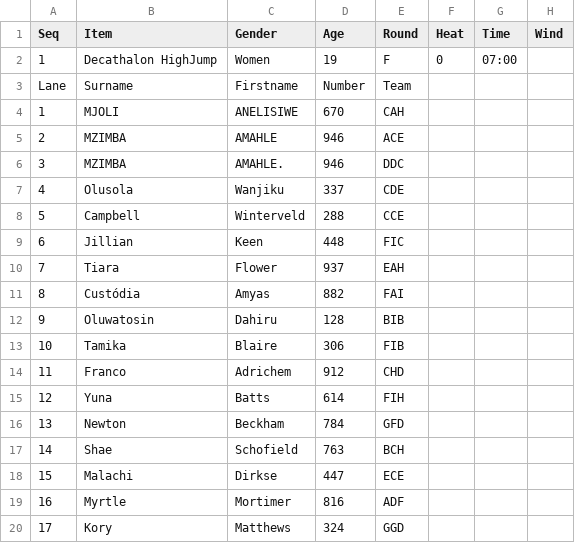
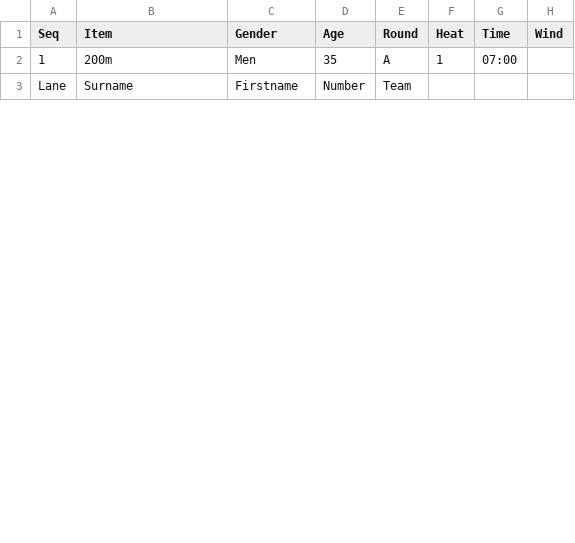
Before and after one commit to stretchinnovation/SCM, a CSV file: PICKUP/StartersData.csv, drawn as a sheet; only a part is shown; removed rows and columns are numbered as before the commit, all else as after; the diff covers the shown part only; the diff names each change by its address in the sheet, - before the commit and + after, or states it on an @@ line.

Commit message:
Update StartersData.csv

```diff
--- a/PICKUP/StartersData.csv
+++ b/PICKUP/StartersData.csv
-row 2: 1 | Decathalon HighJump | Women | 19 | F | 0 | 07:00
+row 2: 1 | 200m | Men | 35 | A | 1 | 07:00
-row 4: 1 | MJOLI | ANELISIWE | 670 | CAH
-row 5: 2 | MZIMBA | AMAHLE | 946 | ACE
-row 6: 3 | MZIMBA | AMAHLE. | 946 | DDC
-row 7: 4 | Olusola | Wanjiku | 337 | CDE
-row 8: 5 | Campbell | Winterveld | 288 | CCE
-row 9: 6 | Jillian | Keen | 448 | FIC
-row 10: 7 | Tiara | Flower | 937 | EAH
-row 11: 8 | Custódia | Amyas | 882 | FAI
-row 12: 9 | Oluwatosin | Dahiru | 128 | BIB
-row 13: 10 | Tamika | Blaire | 306 | FIB
-row 14: 11 | Franco | Adrichem | 912 | CHD
-row 15: 12 | Yuna | Batts | 614 | FIH
-row 16: 13 | Newton | Beckham | 784 | GFD
-row 17: 14 | Shae | Schofield | 763 | BCH
-row 18: 15 | Malachi | Dirkse | 447 | ECE
-row 19: 16 | Myrtle | Mortimer | 816 | ADF
-row 20: 17 | Kory | Matthews | 324 | GGD
```
Also changed, not shown: 7 added rows and 8 removed rows elsewhere in this file.
